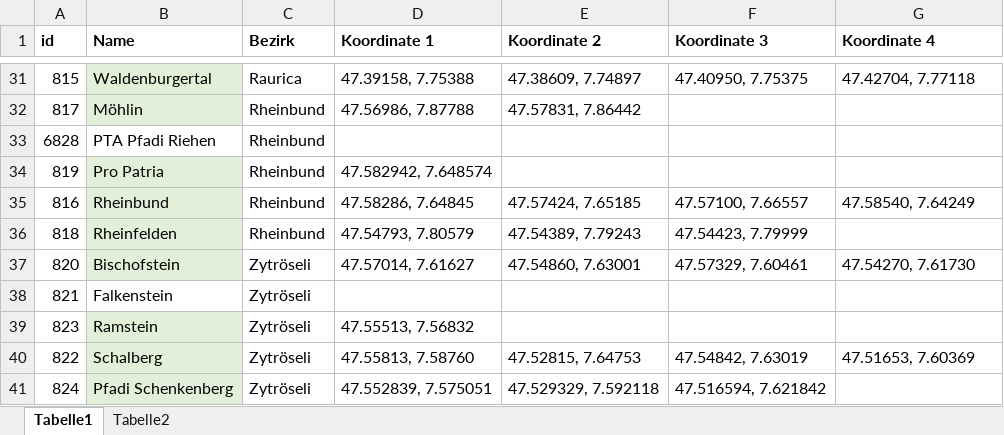
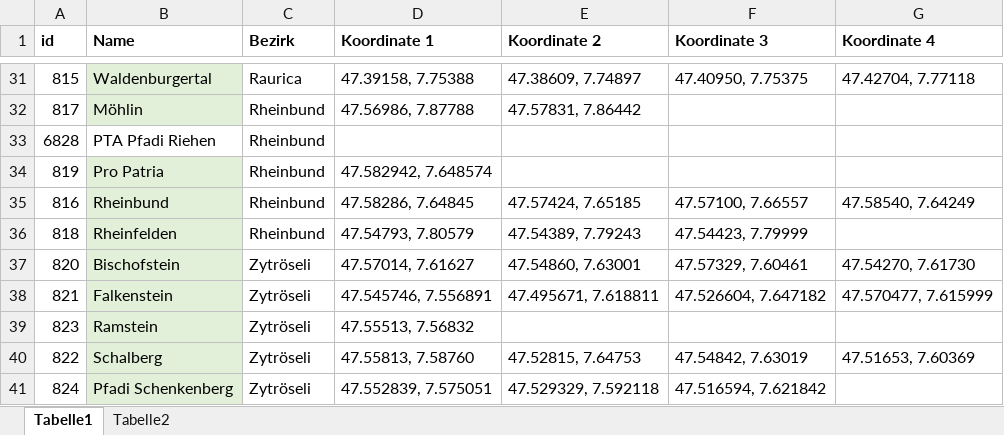
Before and after one commit to PfadiRegionBasel/midata-koordinaten, an Excel workbook: export.xlsx, sheet Tabelle1, drawn as a sheet; only a part is shown, gaps mark what is left out; values as stored, in another font and other column widths than the file's, no borders; the diff names each change by its address in the sheet, - before the commit and + after, or states it on an @@ line.

```diff
--- a/export.xlsx (sheet Tabelle1)
+++ b/export.xlsx (sheet Tabelle1)
-B38 fill: none
+B38 fill: #E2F0D9
-D38 (Koordinate 1): (empty)
+D38 (Koordinate 1): 47.545746, 7.556891
-E38 (Koordinate 2): (empty)
+E38 (Koordinate 2): 47.495671, 7.618811
-F38 (Koordinate 3): (empty)
+F38 (Koordinate 3): 47.526604, 7.647182
-G38 (Koordinate 4): (empty)
+G38 (Koordinate 4): 47.570477, 7.615999
```
Also changed, not shown: sheet Tabelle2, 1 other file.
